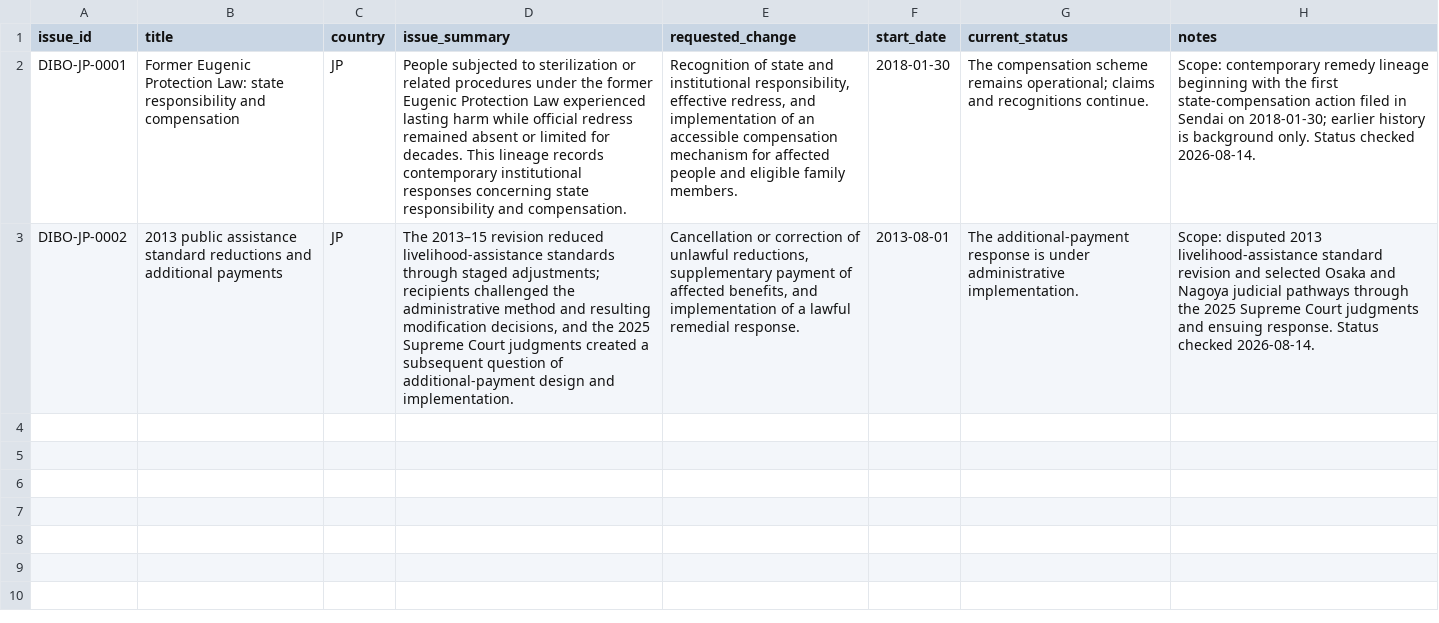
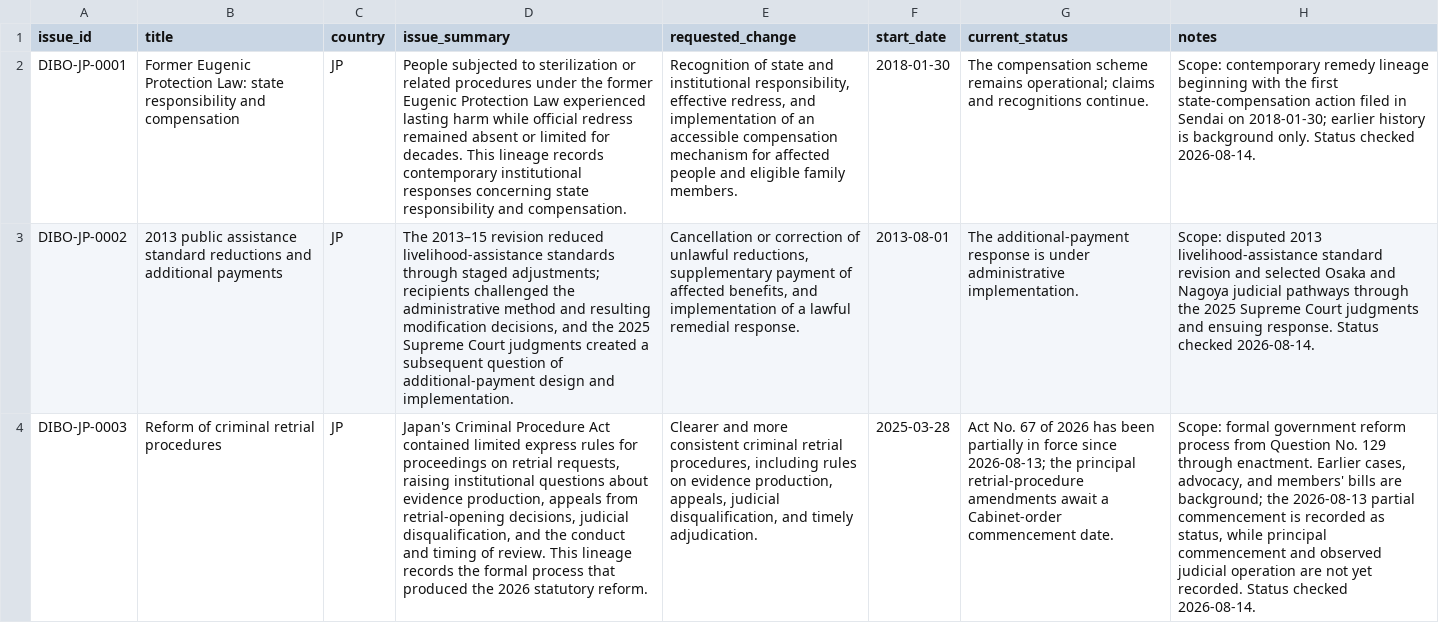
Before and after one commit to dibo-research/dibo, a CSV file: data/issues.csv, drawn as a sheet; the diff names each change by its address in the sheet, - before the commit and + after, or states it on an @@ line.

```diff
--- a/data/issues.csv
+++ b/data/issues.csv
+row 4: DIBO-JP-0003 | Reform of criminal retrial procedures | JP | Japan's Criminal Procedure Act contained limited express rules for proceedings on retrial requests, raising institutional questions about evidence production, appeals from retrial-opening decisions, judicial disqualification, and the conduct and timing of review. This lineage records the formal process that produced the 2026 statutory reform. | Clearer and more consistent criminal retrial procedures, including rules on evidence production, appeals, judicial disqualification, and timely adjudication. | 2025-03-28 | Act No. 67 of 2026 has been partially in force since 2026-08-13; the principal retrial-procedure amendments await a Cabinet-order commencement date. | Scope: formal government reform process from Question No. 129 through enactment. Earlier cases, advocacy, and members' bills are background; the 2026-08-13 partial commencement is recorded as status, while principal commencement and observed judicial operation are not yet recorded. Status checked 2026-08-14.
```
Also changed, not shown: data/episodes.csv, data/transitions.csv, 1 other file.
